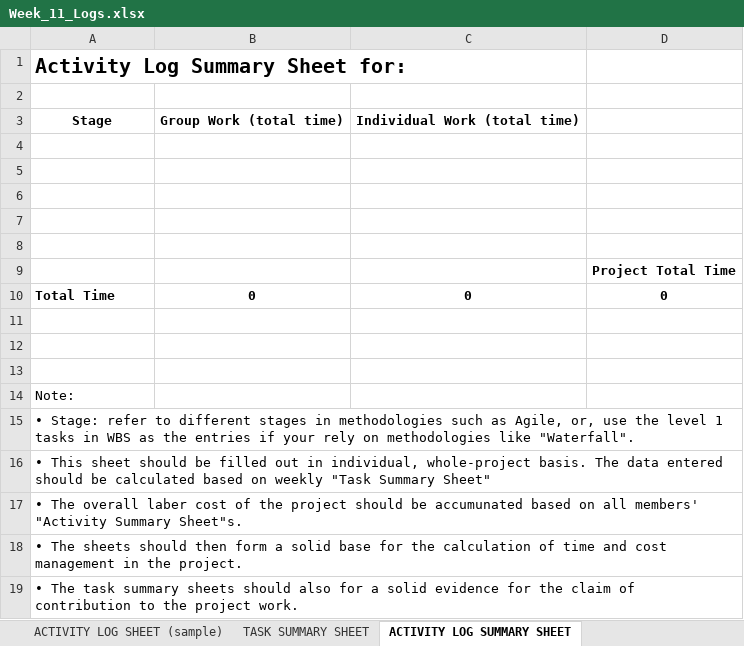
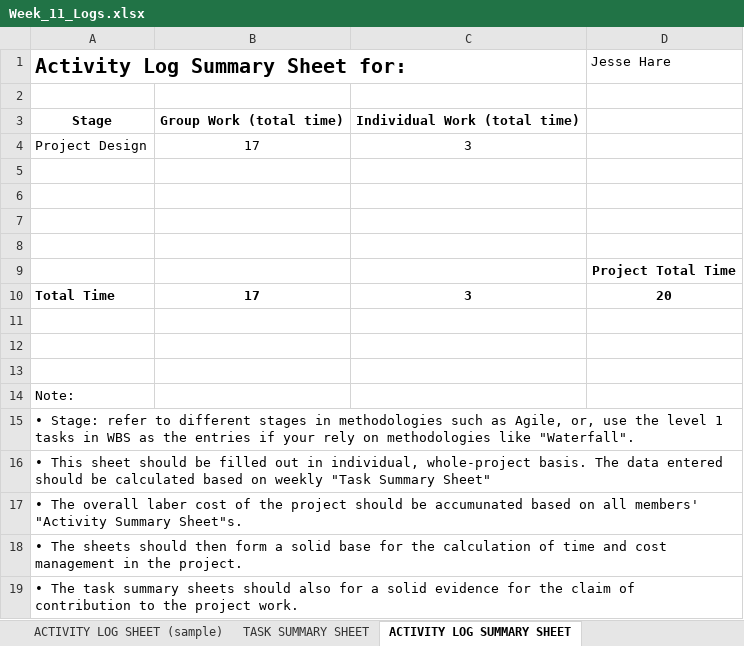
Before and after one commit to JesseHare90/CSC3600-ICT-Professional-Project, an Excel workbook: Course_Requirements/Activity Logs&Task Summaries/Jesse/Week_11_Logs.xlsx, sheet ACTIVITY LOG SUMMARY SHEET, drawn as a sheet; values as stored, in another font and other column widths than the file's, no borders; removed rows and columns are numbered as before the commit, all else as after; the diff names each change by its address in the sheet, - before the commit and + after, or states it on an @@ line.

```diff
--- a/Course_Requirements/Activity Logs&Task Summaries/Jesse/Week_11_Logs.xlsx (sheet ACTIVITY LOG SUMMARY SHEET)
+++ b/Course_Requirements/Activity Logs&Task Summaries/Jesse/Week_11_Logs.xlsx (sheet ACTIVITY LOG SUMMARY SHEET)
-D1: (empty)
+D1: Jesse Hare
-row 4: (empty)
+row 4: Project Design | 17 | 3
-row 10: Total Time | 0 | 0 | 0
+row 10: Total Time | 17 | 3 | 20
```
Also changed, not shown: sheet TASK SUMMARY SHEET, charts or pictures, Course_Requirements/Activity Logs&Task Summaries/Jesse/Week_10_Logs.xlsx, Course_Requirements/Activity Logs&Task Summaries/Jesse/Week_3_Logs.xlsx, 8 other files.
